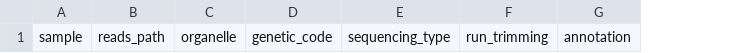
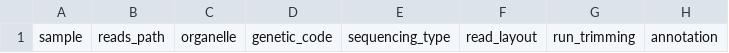
Before and after one commit to itvgenomics/organpipe, a CSV file: config/config.csv, drawn as a sheet; only a part is shown; the diff names each change by its address in the sheet, - before the commit and + after, or states it on an @@ line.

Commit message:
add support to merged reads

```diff
--- a/config/config.csv
+++ b/config/config.csv
+column F, row 1: read_layout
```
Also changed, not shown: 19 other files.
